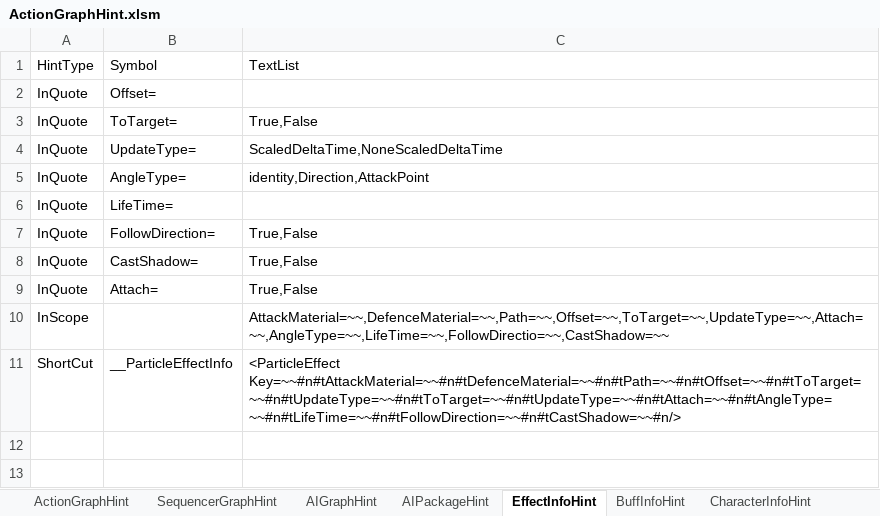
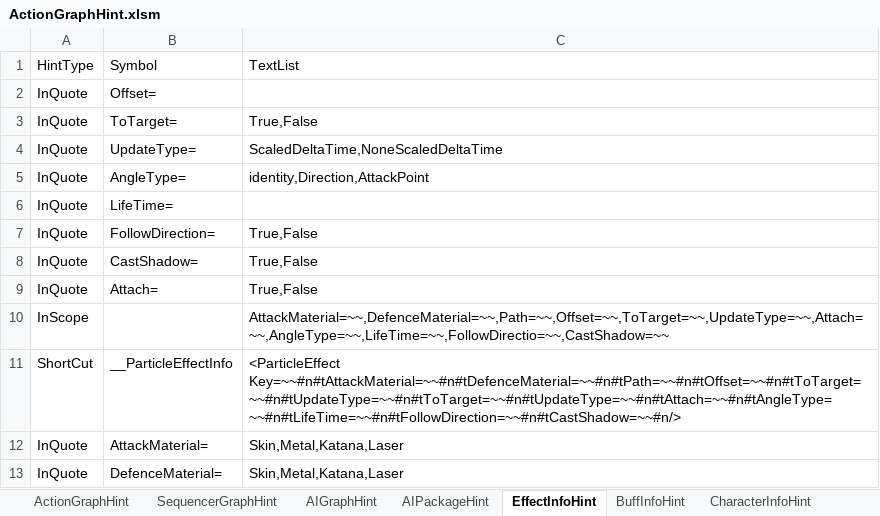
Before and after one commit to NEtuee/ProjectMS, an Excel workbook: Tools/ActionGraphHint.xlsm, sheet EffectInfoHint, drawn as a sheet; values as stored, in another font and other column widths than the file's, no borders; the diff names each change by its address in the sheet, - before the commit and + after, or states it on an @@ line.

Commit message:
effect info

```diff
--- a/Tools/ActionGraphHint.xlsm (sheet EffectInfoHint)
+++ b/Tools/ActionGraphHint.xlsm (sheet EffectInfoHint)
+row 12: InQuote | AttackMaterial= | Skin,Metal,Katana,Laser
+row 13: InQuote | DefenceMaterial= | Skin,Metal,Katana,Laser
```
Also changed, not shown: sheet CharacterInfoHint, 17 other files.
